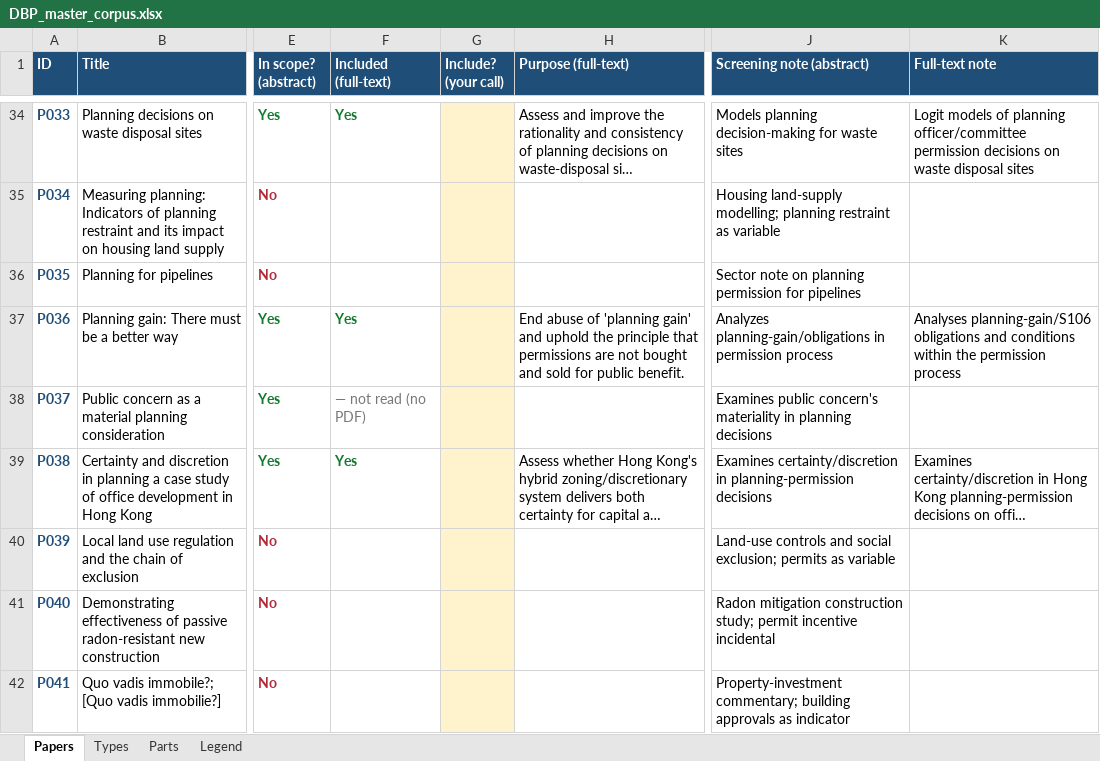
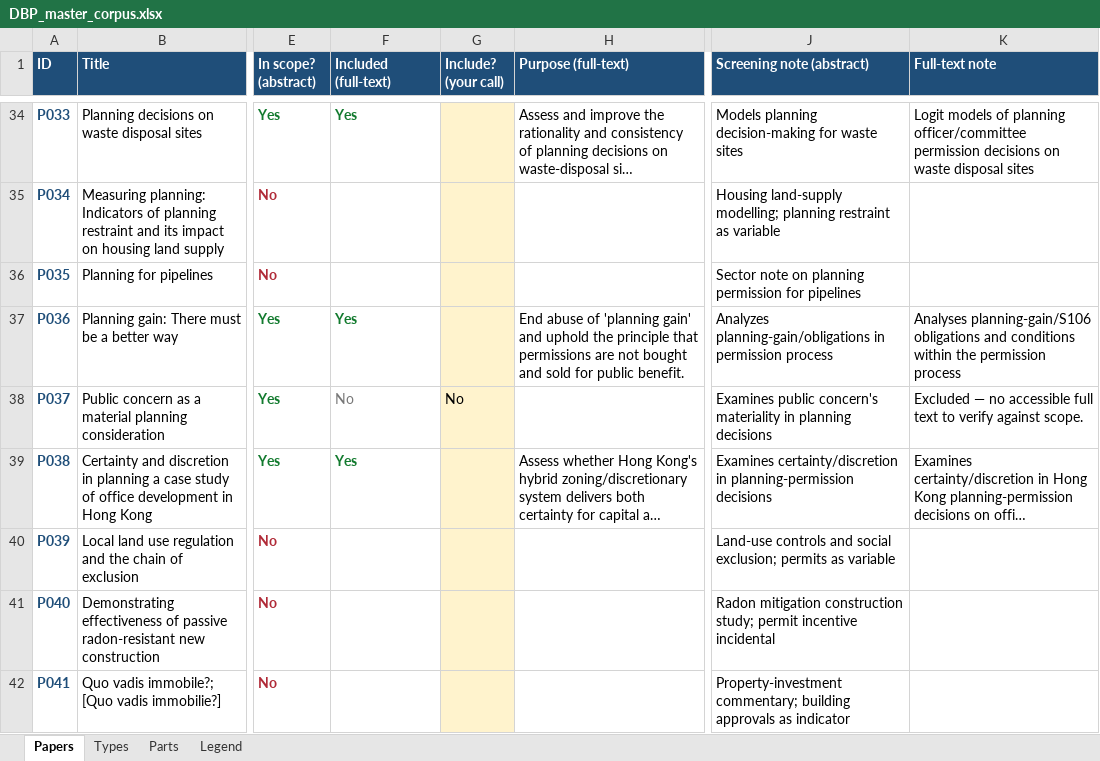
Before and after one commit to CBEDSync/BuildingPermits, an Excel workbook: DBP_master_corpus.xlsx, sheet Papers, drawn as a sheet; only a part is shown, gaps mark what is left out; long unchanged cells end in …; values as stored, in another font and other column widths than the file's, no borders; the diff covers the shown part only; the diff names each change by its address in the sheet, - before the commit and + after, or states it on an @@ line.

```diff
--- a/DBP_master_corpus.xlsx (sheet Papers)
+++ b/DBP_master_corpus.xlsx (sheet Papers)
-F38 (Included (full-text)): — not read (no PDF)
+F38 (Included (full-text)): No
-G38 (Include? (your call)): (empty)
+G38 (Include? (your call)): No
-K38 (Full-text note): (empty)
+K38 (Full-text note): Excluded — no accessible full text to verify against scope.
```
Also changed, not shown: 27 edited cells elsewhere in this sheet, 6 other files.
